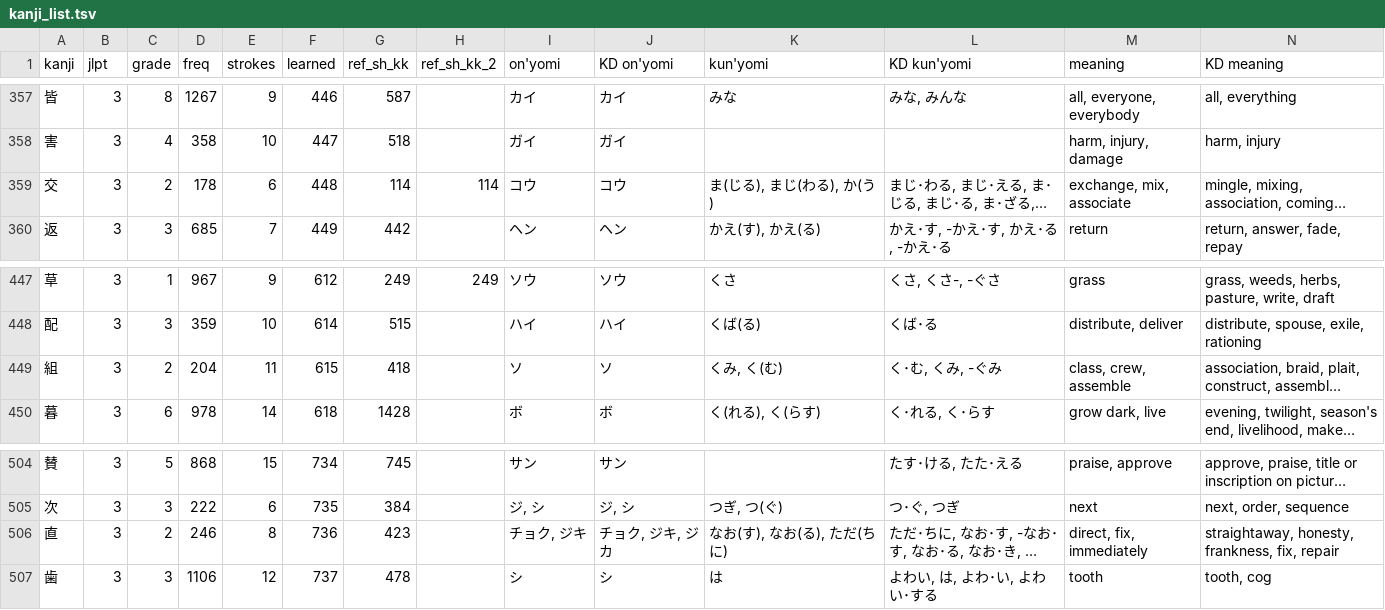
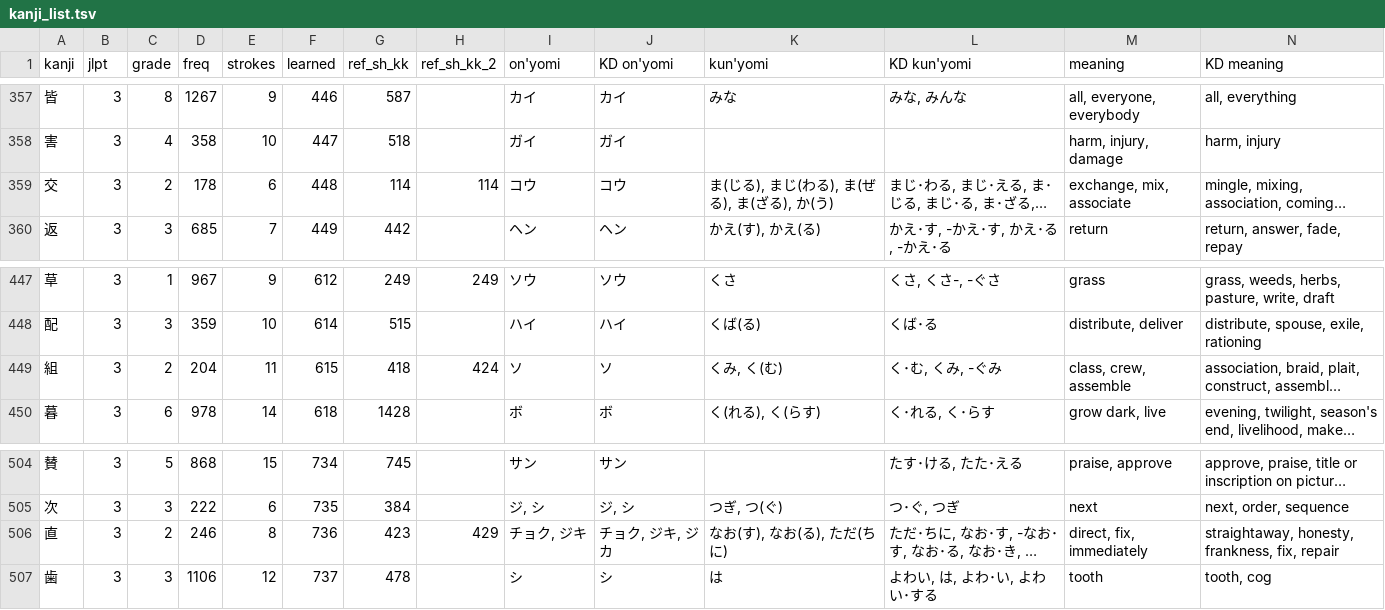
Before and after one commit to jeremander/stickystudy, a TSV file: stickystudy/data/kanji_list.tsv, drawn as a sheet; only a part is shown, gaps mark what is left out; long unchanged cells end in …; the diff names each change by its address in the sheet, - before the commit and + after, or states it on an @@ line.

```diff
--- a/stickystudy/data/kanji_list.tsv
+++ b/stickystudy/data/kanji_list.tsv
-K359 (kun'yomi): ま(じる), まじ(わる), か(う)
+K359 (kun'yomi): ま(じる), まじ(わる), ま(ぜる), ま(ざる), か(う)
-H449 (ref_sh_kk_2): (empty)
+H449 (ref_sh_kk_2): 424
-H506 (ref_sh_kk_2): (empty)
+H506 (ref_sh_kk_2): 429
-K506 (kun'yomi): なお(す), なお(る), ただ(ち に)
+K506 (kun'yomi): なお(す), なお(る), ただ(ちに)
```
Also changed, not shown: stickystudy/data/kanji_list_current.tsv, 2 other files.
